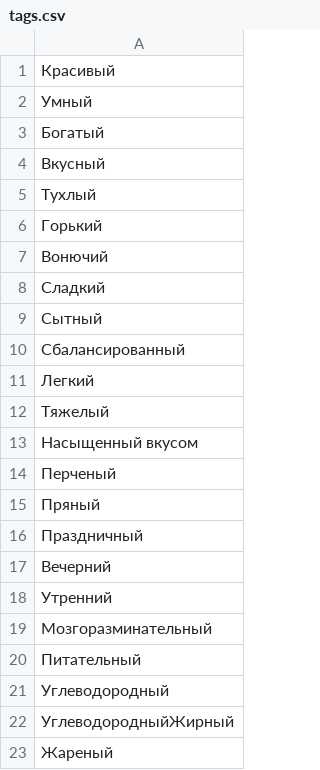
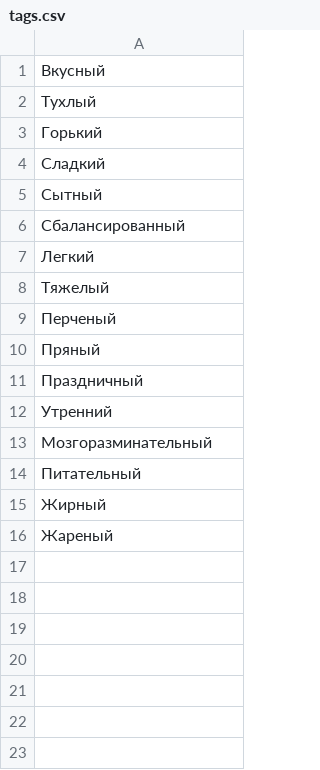
Before and after one commit to Christina-Gordiichuk/foodgram, a CSV file: data/tags.csv, drawn as a sheet.

Commit message:
removed some tags

```diff
--- a/data/tags.csv
+++ b/data/tags.csv
@@ -1,4 +1 @@
-Красивый
-Умный
-Богатый
 Вкусный
@@ -6,3 +3,2 @@
 Горький
-Вонючий
 Сладкий
@@ -12,3 +8,2 @@
 Тяжелый
-Насыщенный вкусом
 Перченый
@@ -16,3 +11,2 @@
 Праздничный
-Вечерний
 Утренний
@@ -20,4 +14,3 @@
 Питательный
-Углеводородный
-УглеводородныйЖирный
+Жирный
 Жареный
```
